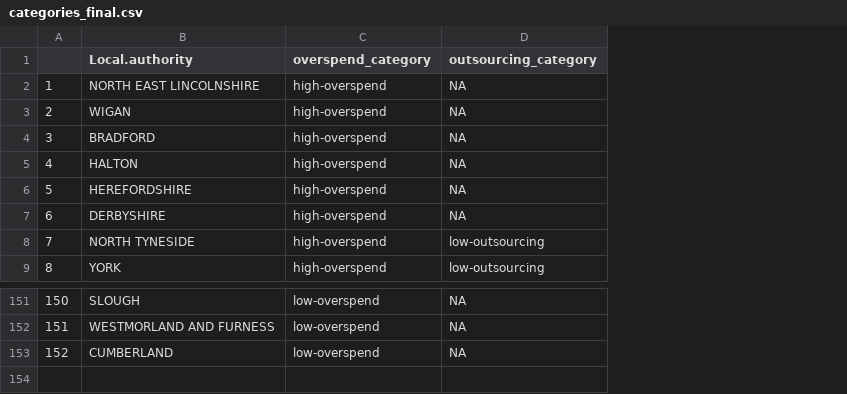
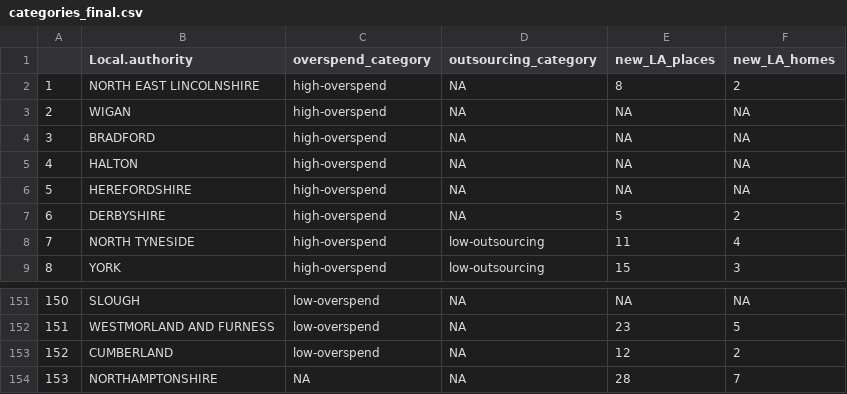
Before and after one commit to BenGoodair/childrens_social_care_qualitative, a CSV file: Data/Outputs/categories_final.csv, drawn as a sheet; only a part is shown, gaps mark what is left out; the diff names each change by its address in the sheet, - before the commit and + after, or states it on an @@ line.

```diff
--- a/Data/Outputs/categories_final.csv
+++ b/Data/Outputs/categories_final.csv
+column E (new_LA_places), rows 2-9: 8 | NA | NA | NA | NA | 5 | 11 | 15; rows 151-153: NA | 23 | 12
+column F (new_LA_homes), rows 2-9: 2 | NA | NA | NA | NA | 2 | 4 | 3; rows 151-153: NA | 5 | 2
+row 154: 153 | NORTHAMPTONSHIRE | NA | NA | 28 | 7
```
Also changed, not shown: 1 other file.
